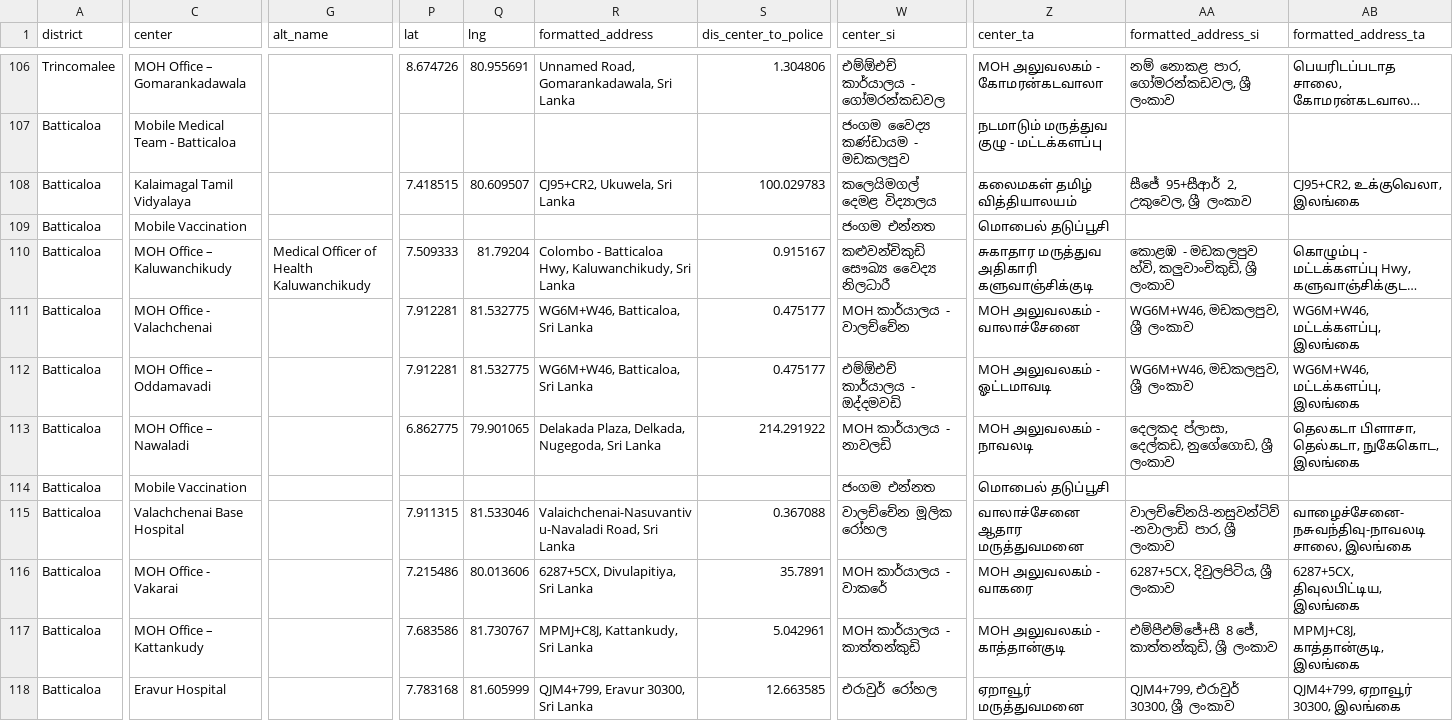
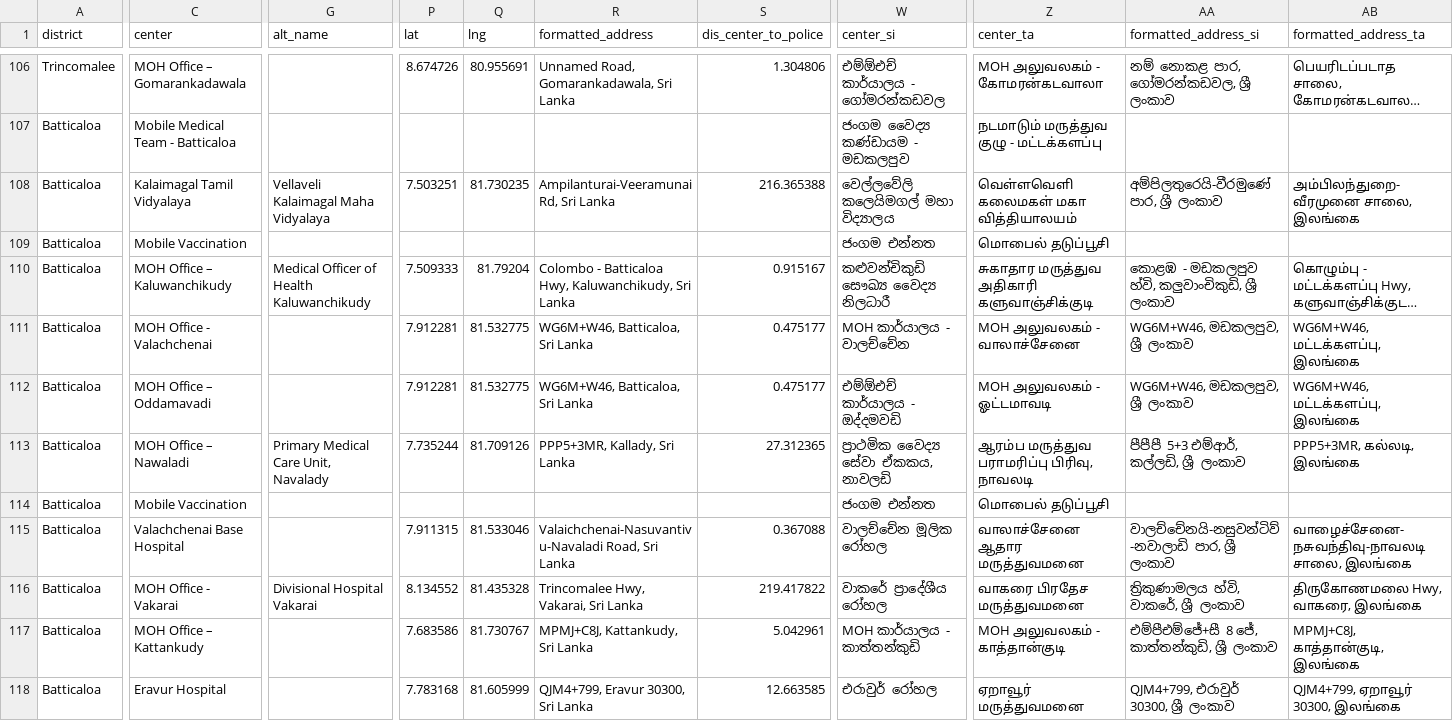
Before and after one commit to nuuuwan/covid19, a TSV file: covid19.lk_vax_centers.20210823.tsv, drawn as a sheet; only a part is shown, gaps mark what is left out; long unchanged cells end in …; the diff names each change by its address in the sheet, - before the commit and + after, or states it on an @@ line.

Commit message:
Added local_workflows/download-lk-vax-center.sh output

```diff
--- a/covid19.lk_vax_centers.20210823.tsv
+++ b/covid19.lk_vax_centers.20210823.tsv
-G108 (alt_name): (empty)
+G108 (alt_name): Vellaveli Kalaimagal Maha Vidyalaya
-P108 (lat): 7.418515
+P108 (lat): 7.503251
-Q108 (lng): 80.609507
+Q108 (lng): 81.730235
-R108 (formatted_address): CJ95+CR2, Ukuwela, Sri Lanka
+R108 (formatted_address): Ampilanturai-Veeramunai Rd, Sri Lanka
-S108 (dis_center_to_police): 100.029783
+S108 (dis_center_to_police): 216.365388
-W108 (center_si): කලෙයිමගල් දෙමළ විද්‍යාලය
+W108 (center_si): වෙල්ලවේලි කලෙයිමගල් මහා විද්‍යාලය
-Z108 (center_ta): கலைமகள் தமிழ் வித்தியாலயம்
+Z108 (center_ta): வெள்ளவெளி கலைமகள் மகா வித்தியாலயம்
-AA108 (formatted_address_si): සීජේ 95+සීආර් 2, උකුවෙල, ශ්‍රී ලංකාව
+AA108 (formatted_address_si): අම්පිලතුරෙයි-වීරමුණේ පාර, ශ්‍රී ලංකාව
-AB108 (formatted_address_ta): CJ95+CR2, உக்குவெலா, இலங்கை
+AB108 (formatted_address_ta): அம்பிலந்துறை-வீரமுனை சாலை, இலங்கை
-G113 (alt_name): (empty)
+G113 (alt_name): Primary Medical Care Unit, Navalady
-P113 (lat): 6.862775
+P113 (lat): 7.735244
-Q113 (lng): 79.901065
+Q113 (lng): 81.709126
-R113 (formatted_address): Delakada Plaza, Delkada, Nugegoda, Sri Lanka
+R113 (formatted_address): PPP5+3MR, Kallady, Sri Lanka
-S113 (dis_center_to_police): 214.291922
+S113 (dis_center_to_police): 27.312365
-W113 (center_si): MOH කාර්යාලය - නාවලඩි
+W113 (center_si): ප්‍රාථමික වෛද්‍ය සේවා ඒකකය, නාවලඩි
-Z113 (center_ta): MOH அலுவலகம் - நாவலடி
+Z113 (center_ta): ஆரம்ப மருத்துவ பராமரிப்பு பிரிவு, நாவலடி
-AA113 (formatted_address_si): දෙලකද ප්ලාසා, දෙල්කඩ, නුගේගොඩ, ශ්‍රී ලංකාව
+AA113 (formatted_address_si): පීපීපී 5+3 එම්ආර්, කල්ලඩි, ශ්‍රී ලංකාව
-AB113 (formatted_address_ta): தெலகடா பிளாசா, தெல்கடா, நுகேகொட, இலங்கை
+AB113 (formatted_address_ta): PPP5+3MR, கல்லடி, இலங்கை
-G116 (alt_name): (empty)
+G116 (alt_name): Divisional Hospital Vakarai
-P116 (lat): 7.215486
+P116 (lat): 8.134552
-Q116 (lng): 80.013606
+Q116 (lng): 81.435328
-R116 (formatted_address): 6287+5CX, Divulapitiya, Sri Lanka
+R116 (formatted_address): Trincomalee Hwy, Vakarai, Sri Lanka
-S116 (dis_center_to_police): 35.7891
+S116 (dis_center_to_police): 219.417822
-W116 (center_si): MOH කාර්යාලය - වාකරේ
+W116 (center_si): වාකරේ ප්‍රාදේශීය රෝහල
-Z116 (center_ta): MOH அலுவலகம் - வாகரை
+Z116 (center_ta): வாகரை பிரதேச மருத்துவமனை
-AA116 (formatted_address_si): 6287+5CX, දිවුලපිටිය, ශ්‍රී ලංකාව
+AA116 (formatted_address_si): ත්‍රිකුණාමලය හ්වි, වාකරේ, ශ්‍රී ලංකාව
-AB116 (formatted_address_ta): 6287+5CX, திவுலபிட்டிய, இலங்கை
+AB116 (formatted_address_ta): திருகோணமலை Hwy, வாகரை, இலங்கை
```
Also changed, not shown: covid19.lk_vax_centers.20210823.noi18n.tsv, covid19.lk_vax_centers.latest.tsv, 6 other files.
